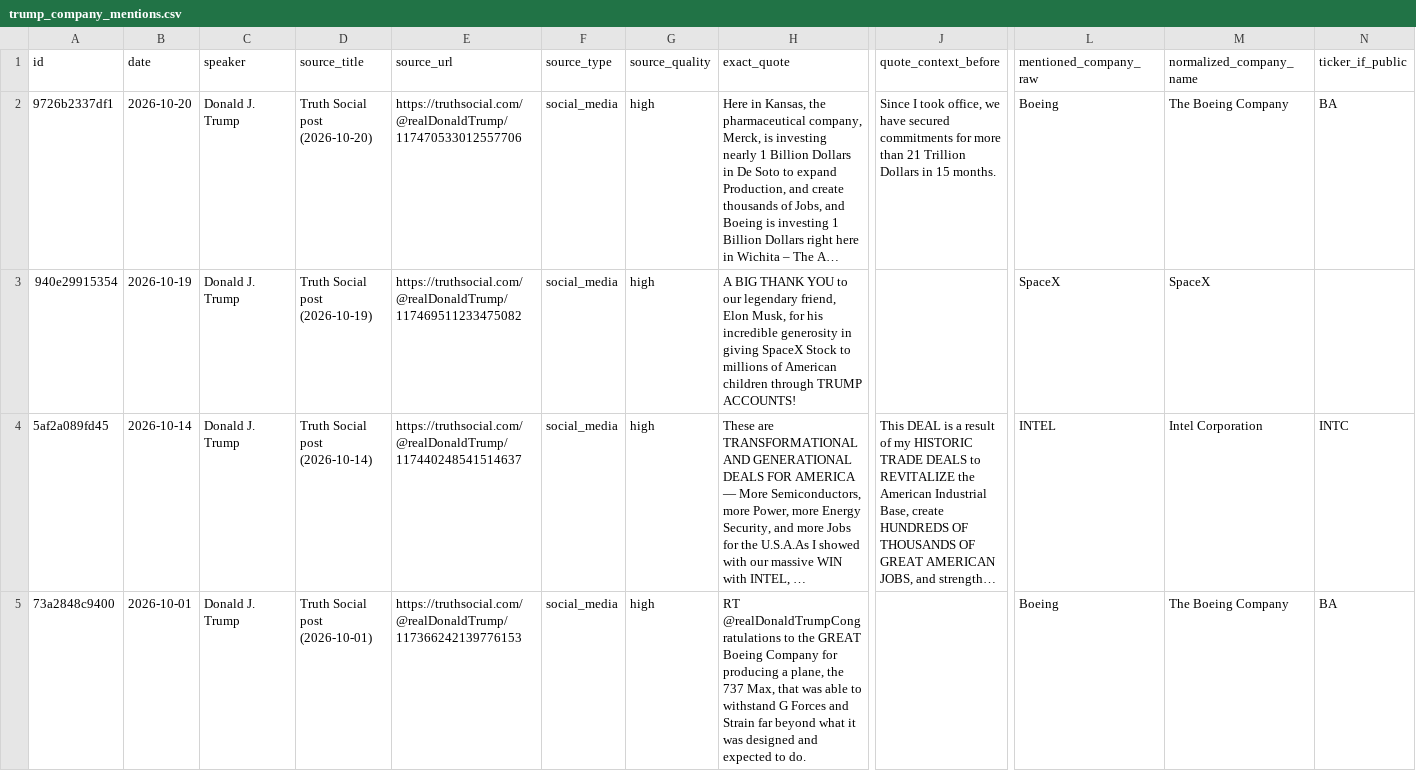
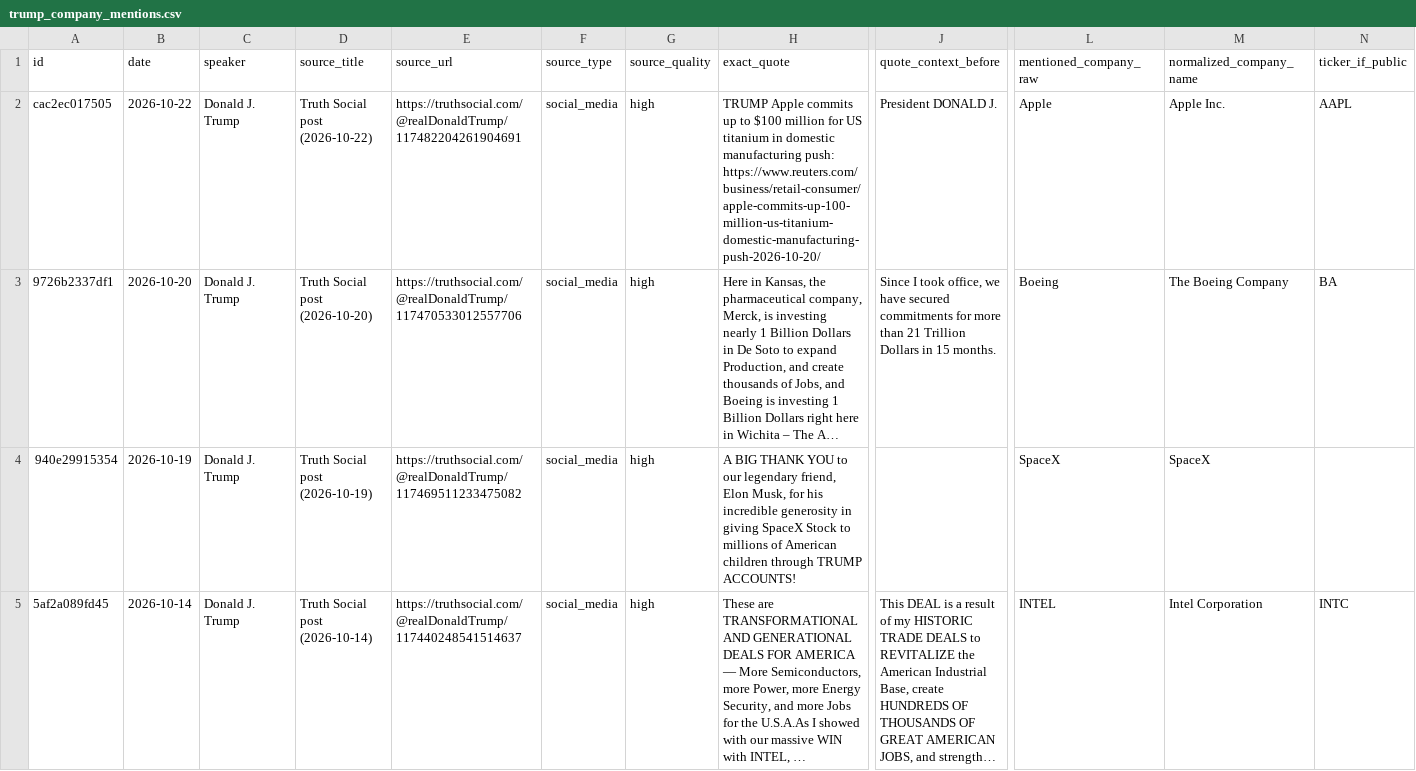
Before and after one commit to anthonyboone/trump-company-tracker, a CSV file: outputs/trump_company_mentions.csv, drawn as a sheet; only a part is shown, gaps mark what is left out; the shorter side is filled out with more unchanged rows; long unchanged cells end in …; rows hold the shown columns only; the diff names each change by its address in the sheet, - before the commit and + after, or states it on an @@ line.

```diff
--- a/outputs/trump_company_mentions.csv
+++ b/outputs/trump_company_mentions.csv
+row 2: cac2ec017505 | 2026-10-22 | Donald J. Trump | Truth Social post (2026-10-22) | https://truthsocial.com/@realDonaldTrump/117482204261904691 | social_media | high | TRUMP Apple commits up to $100 million for US titanium in domestic manufacturing push: https://www.reuters.com/business/retail-consumer/apple-commits-up-100-million-us-titanium-domestic-manufacturing-push-2026-10-20/ | President DONALD J. | Apple | Apple Inc. | AAPL
```
Also changed, not shown: 4 other files.
